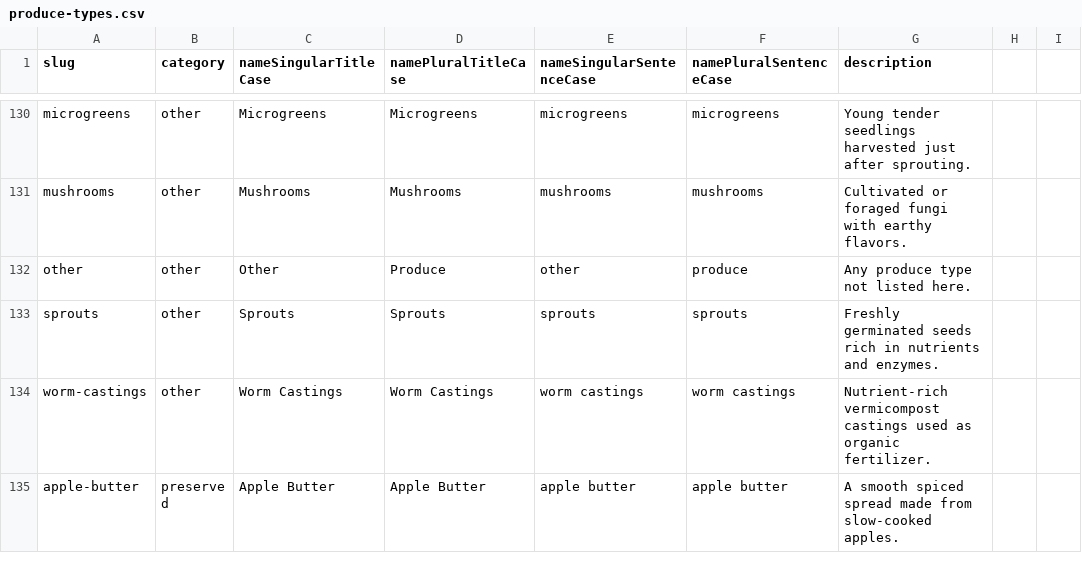
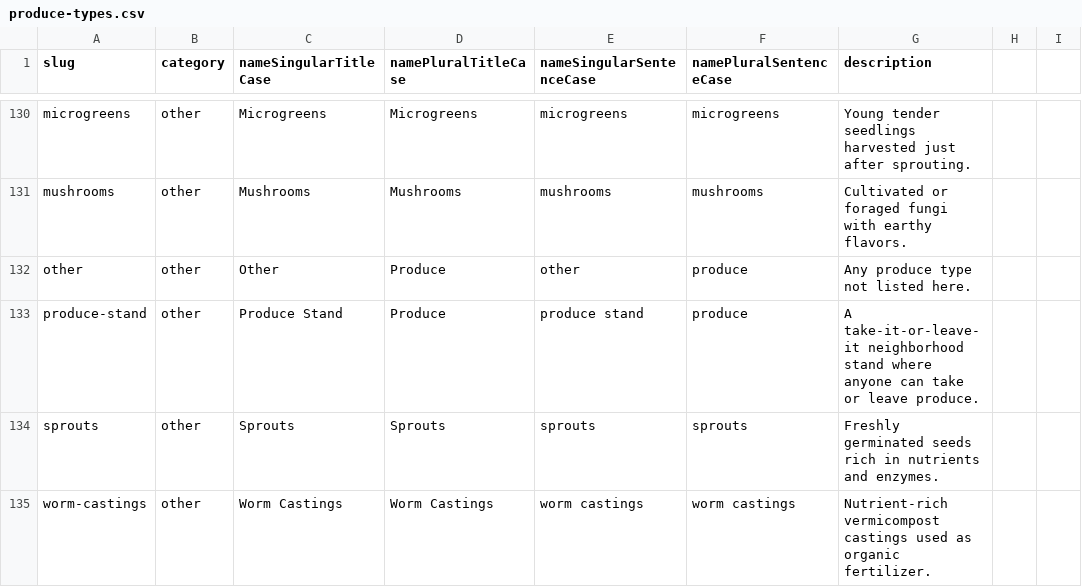
Before and after one commit to jamesarosen/PickMyFruit, a CSV file: apps/www/src/lib/produce-types.csv, drawn as a sheet; only a part is shown, gaps mark what is left out; the shorter side is filled out with more unchanged rows; the diff names each change by its address in the sheet, - before the commit and + after, or states it on an @@ line.

```diff
--- a/apps/www/src/lib/produce-types.csv
+++ b/apps/www/src/lib/produce-types.csv
+row 133: produce-stand | other | Produce Stand | Produce | produce stand | produce | A take-it-or-leave-it neighborhood stand where anyone can take or leave produce.
```
Also changed, not shown: 34 other files.
